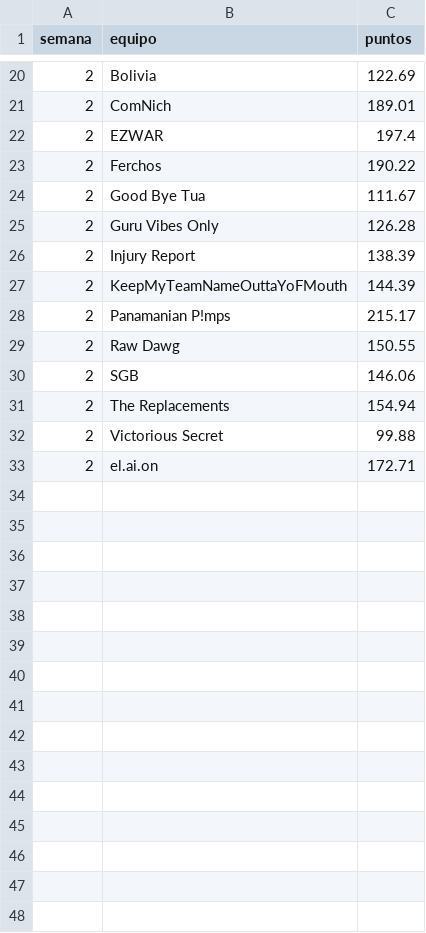
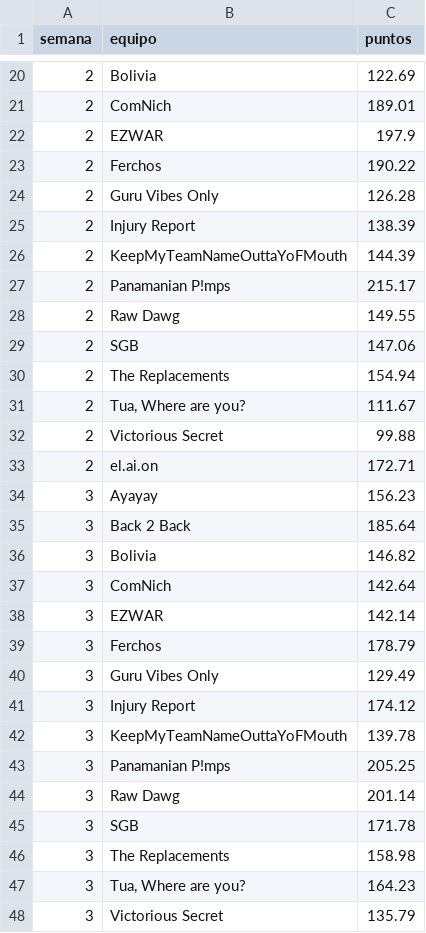
Before and after one commit to andresborrerom/Apuestas-mundial, a CSV file: fantasy-nfl/data/marcador_semanal.csv, drawn as a sheet; only a part is shown, gaps mark what is left out; the diff covers the shown part only.

```diff
--- a/fantasy-nfl/data/marcador_semanal.csv
+++ b/fantasy-nfl/data/marcador_semanal.csv
@@ -21,5 +21,4 @@ semana,equipo,puntos
 2,ComNich,189.01
-2,EZWAR,197.4
+2,EZWAR,197.9
 2,Ferchos,190.22
-2,Good Bye Tua,111.67
 2,Guru Vibes Only,126.28
@@ -28,6 +27,22 @@ semana,equipo,puntos
 2,Panamanian P!mps,215.17
-2,Raw Dawg,150.55
-2,SGB,146.06
+2,Raw Dawg,149.55
+2,SGB,147.06
 2,The Replacements,154.94
+2,"Tua, Where are you?",111.67
 2,Victorious Secret,99.88
 2,el.ai.on,172.71
+3,Ayayay,156.23
+3,Back 2 Back,185.64
+3,Bolivia,146.82
+3,ComNich,142.64
+3,EZWAR,142.14
+3,Ferchos,178.79
+3,Guru Vibes Only,129.49
+3,Injury Report,174.12
+3,KeepMyTeamNameOuttaYoFMouth,139.78
+3,Panamanian P!mps,205.25
+3,Raw Dawg,201.14
+3,SGB,171.78
+3,The Replacements,158.98
+3,"Tua, Where are you?",164.23
+3,Victorious Secret,135.79
```
Also changed, not shown: 2 added rows and 1 removed row elsewhere in this file, 5 other files.
